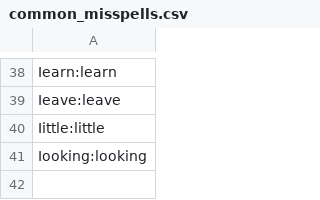
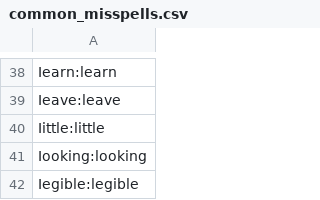
Before and after one commit to adrienbricchi/sub-titles-auto-correct, a CSV file: Corrector/Utils/StringsMaps/common_misspells.csv, drawn as a sheet; only a part is shown, gaps mark what is left out.

```diff
--- a/Corrector/Utils/StringsMaps/common_misspells.csv
+++ b/Corrector/Utils/StringsMaps/common_misspells.csv
@@ -41 +41,2 @@ Iittle:little
 Iooking:looking
+Iegible:legible
```
Also changed, not shown: Corrector/Utils/StringsMaps/LettersMaps/I_trusted.csv, 6 other files.
